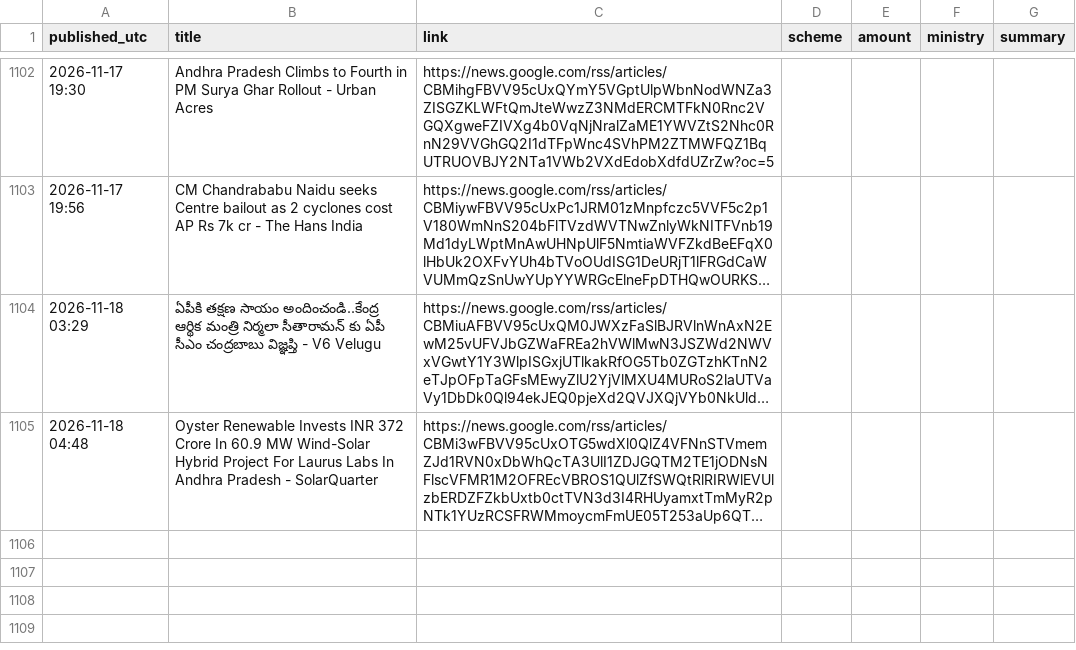
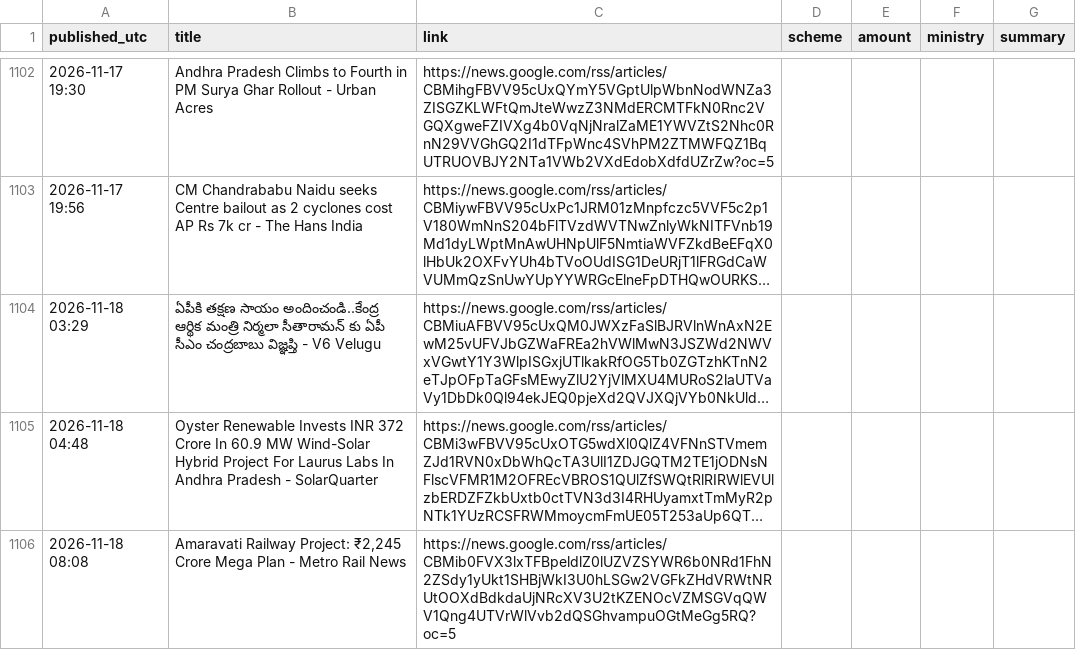
Before and after one commit to Yuvarajiitbbs/Central-Contributions-Tracker--AP, a CSV file: ledger.csv, drawn as a sheet; only a part is shown, gaps mark what is left out; long unchanged cells end in …; the diff names each change by its address in the sheet, - before the commit and + after, or states it on an @@ line.

```diff
--- a/ledger.csv
+++ b/ledger.csv
+row 1106: 2026-11-18 08:08 | Amaravati Railway Project: ₹2,245 Crore Mega Plan - Metro Rail News | https://news.google.com/rss/articles/CBMib0FVX3lxTFBpeldlZ0lUZVZSYWR6b0NRd1FhN2ZSdy1yUkt1SHBjWkI3U0hLSGw2VGFkZHdVRWtNRUtOOXdBdkdaUjNRcXV3U2tKZENOcVZMSGVqQWV1Qng4UTVrWlVvb2dQSGhvampuOGtMeGg5RQ?oc=5
```
Also changed, not shown: 1 other file.
